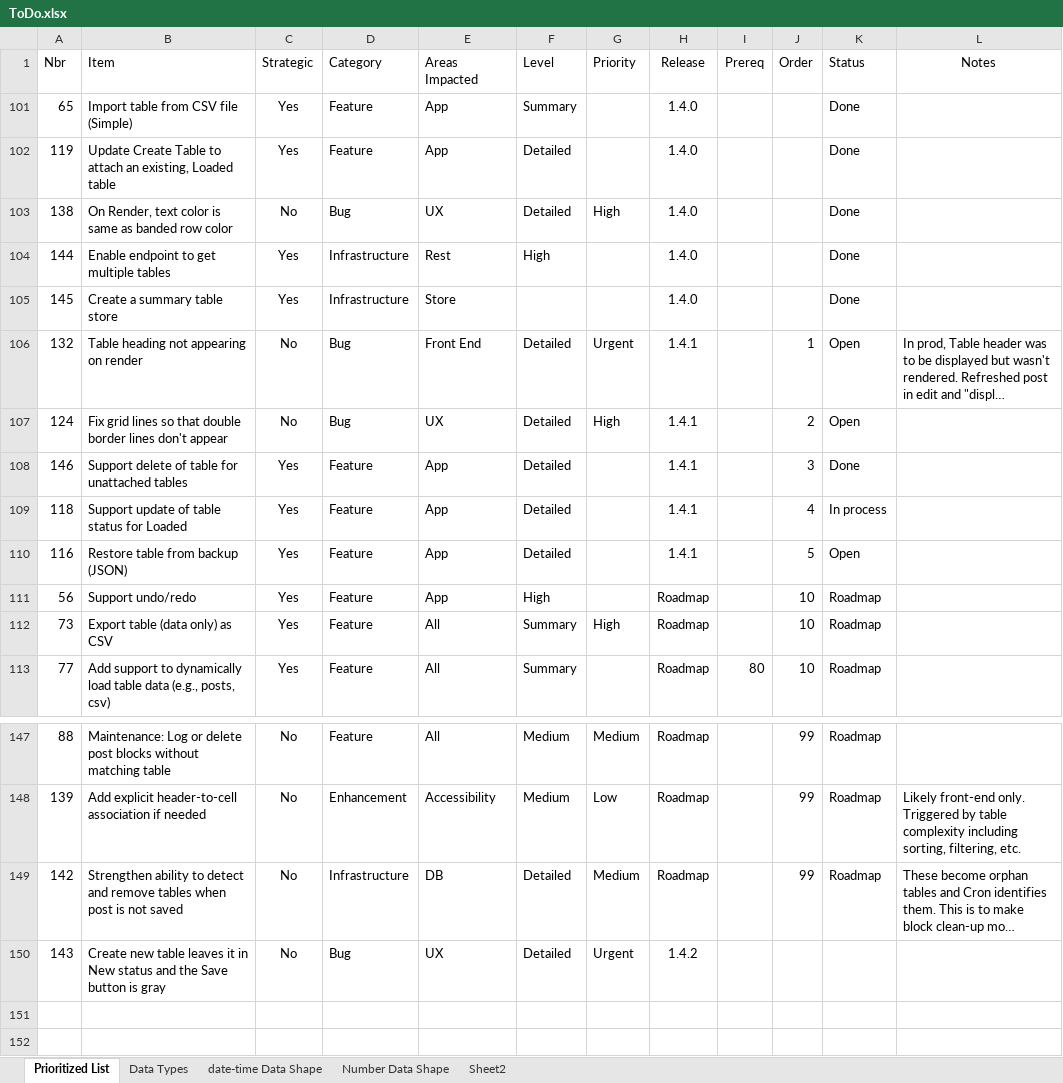
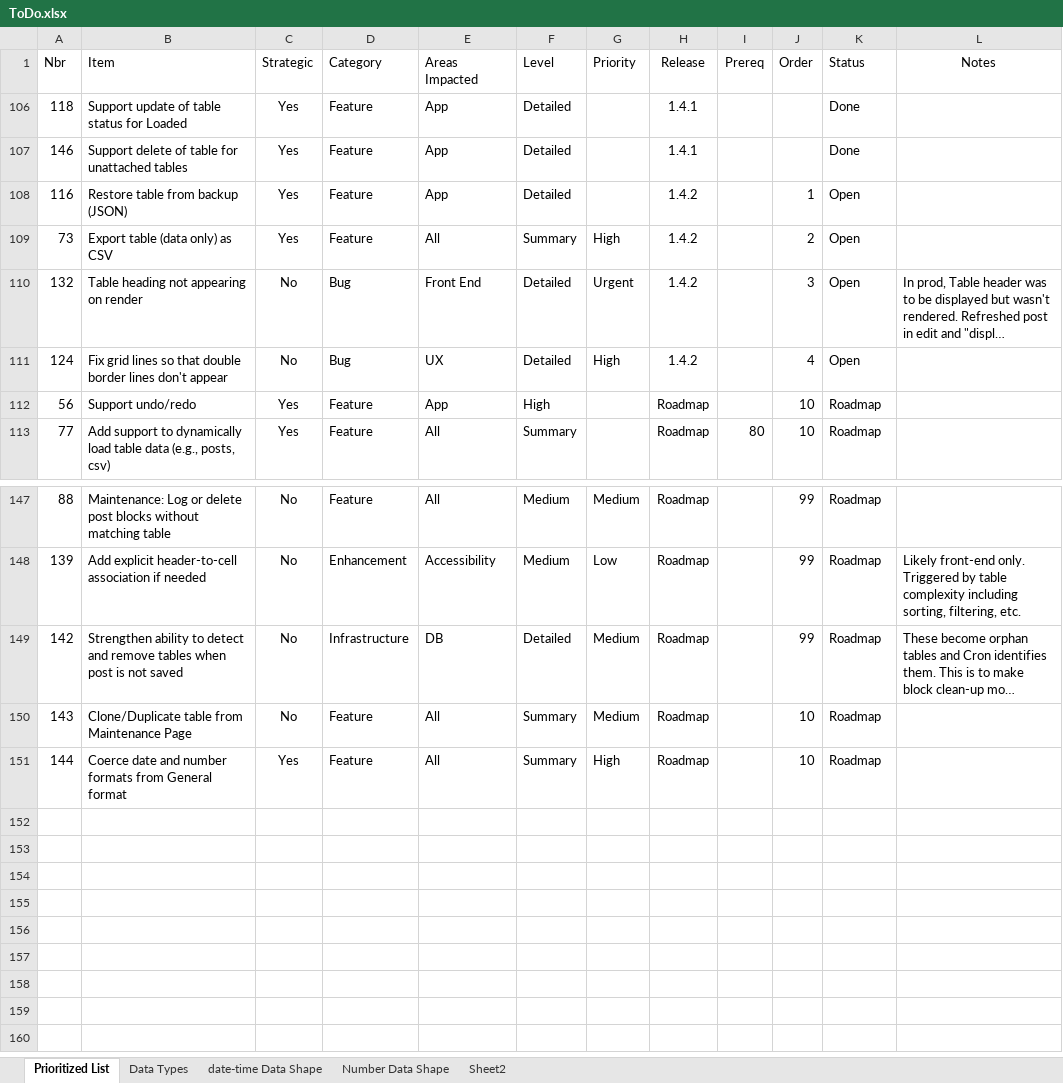
Before and after one commit to gschaub/dynamic-tables, an Excel workbook: Development Docs/ToDo.xlsx, sheet Prioritized List, drawn as a sheet; only a part is shown, gaps mark what is left out; the shorter side is filled out with more unchanged rows; long unchanged cells end in …; values as stored, in another font and other column widths than the file's, no borders; removed rows and columns are numbered as before the commit, all else as after; the diff names each change by its address in the sheet, - before the commit and + after, or states it on an @@ line.

Commit message:
Enable JSON Backup restoration

```diff
--- a/Development Docs/ToDo.xlsx (sheet Prioritized List)
+++ b/Development Docs/ToDo.xlsx (sheet Prioritized List)
-A106 (Nbr): 65
+A106 (Nbr): 118
-B106 (Item): Import table from CSV file (Simple)
+B106 (Item): Support update of table status for Loaded
-F106 (Level): Summary
+F106 (Level): Detailed
-H106:H107 (Release): 1.4.0
+H106:H107 (Release): 1.4.1
-A107 (Nbr): 119
+A107 (Nbr): 146
-B107 (Item): Update Create Table to attach an existing, Loaded table
+B107 (Item): Support delete of table for unattached tables
@@ row 103 hidden: 138 | On Render, text color is same as banded row color | No | Bug | UX | Detailed | High | 1.4.0 |  |  | Done @@
@@ row 104 hidden: 144 | Enable endpoint to get multiple tables | Yes | Infrastructure | Rest | High |  | 1.4.0 |  |  | Done @@
@@ row 105 hidden: 145 | Create a summary table store | Yes | Infrastructure | Store |  |  | 1.4.0 |  |  | Done @@
+row 108: 116 | Restore table from backup (JSON) | Yes | Feature | App | Detailed |  | 1.4.2 |  | 1 | Open
+row 109: 73 | Export table (data only) as CSV | Yes | Feature | All | Summary | High | 1.4.2 |  | 2 | Open
-H110:H111 (Release): 1.4.1
+H110:H111 (Release): 1.4.2
-J110 (Order): 1
+J110 (Order): 3
-J111 (Order): 2
+J111 (Order): 4
-row 108: 146 | Support delete of table for unattached tables | Yes | Feature | App | Detailed |  | 1.4.1 |  | 3 | Done
-row 109: 118 | Support update of table status for Loaded | Yes | Feature | App | Detailed |  | 1.4.1 |  | 4 | In process
-row 110: 116 | Restore table from backup (JSON) | Yes | Feature | App | Detailed |  | 1.4.1 |  | 5 | Open
-row 112: 73 | Export table (data only) as CSV | Yes | Feature | All | Summary | High | Roadmap |  | 10 | Roadmap
-B150 (Item): Create new table leaves it in New status and the Save button is gray
+B150 (Item): Clone/Duplicate table from Maintenance Page
-D150 (Category): Bug
+D150 (Category): Feature
-E150 (Areas Impacted): UX
+E150 (Areas Impacted): All
-F150 (Level): Detailed
+F150 (Level): Summary
-G150 (Priority): Urgent
+G150 (Priority): Medium
-H150 (Release): 1.4.2
+H150 (Release): Roadmap
-J150 (Order): (empty)
+J150 (Order): 10
-K150 (Status): (empty)
+K150 (Status): Roadmap
-row 151: (empty)
+row 151: 144 | Coerce date and number formats from General format | Yes | Feature | All | Summary | High | Roadmap |  | 10 | Roadmap
```
Also changed, not shown: 4 other files.
